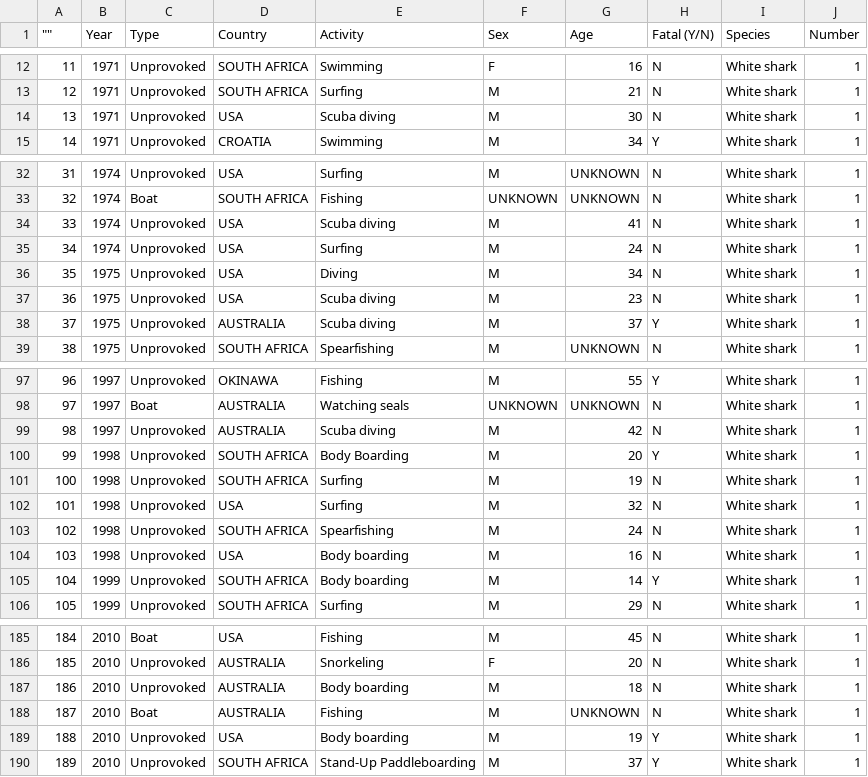
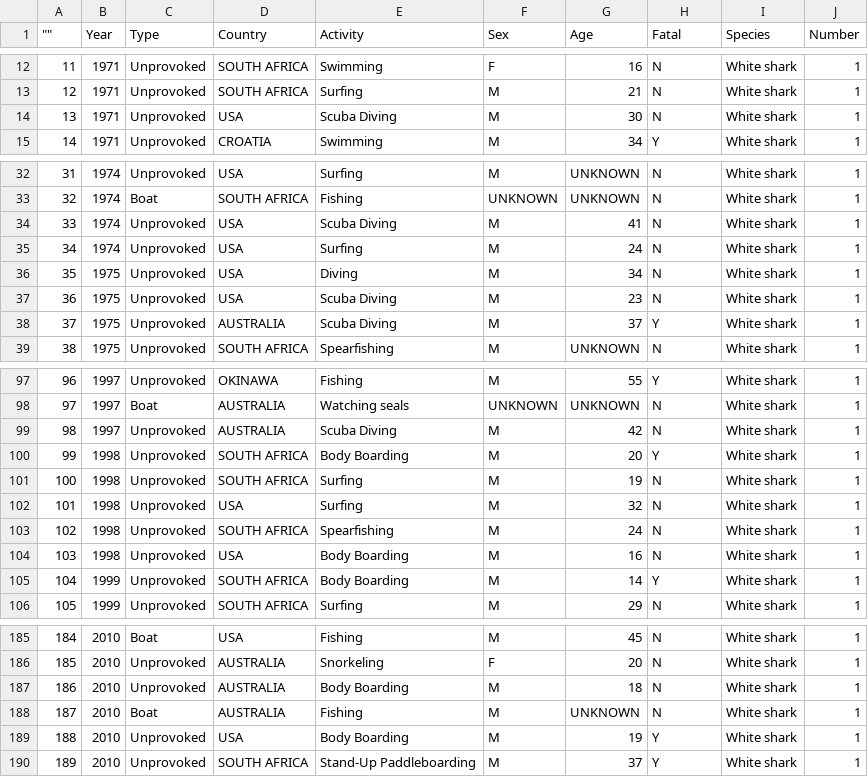
Before and after one commit to RobSimons1/global-white-shark-attack, a CSV file: data/shark-attack-data.csv, drawn as a sheet; only a part is shown, gaps mark what is left out; the diff covers the shown part only.

Commit message:
Tabulated data is now linked to .csv file in order to make responsive with other data charts; Fatal (Y/N) chaged to Fatal in .csv data to avoid conflict with '/' symbol; graph.js changed to main.js to reduce files and API data no longer being used

```diff
--- a/data/shark-attack-data.csv
+++ b/data/shark-attack-data.csv
@@ -1 +1 @@
-"""""",Year,Type,Country,Activity,Sex,Age,Fatal (Y/N),Species,Number
+"""""",Year,Type,Country,Activity,Sex,Age,Fatal,Species,Number
@@ -13,3 +13,3 @@
 12,1971,Unprovoked,SOUTH AFRICA,Surfing,M,21,N,White shark,1
-13,1971,Unprovoked,USA,Scuba diving,M,30,N,White shark,1
+13,1971,Unprovoked,USA,Scuba Diving,M,30,N,White shark,1
 14,1971,Unprovoked,CROATIA,Swimming,M,34,Y,White shark,1
@@ -33,7 +33,7 @@
 32,1974,Boat,SOUTH AFRICA,Fishing,UNKNOWN,UNKNOWN,N,White shark,1
-33,1974,Unprovoked,USA,Scuba diving,M,41,N,White shark,1
+33,1974,Unprovoked,USA,Scuba Diving,M,41,N,White shark,1
 34,1974,Unprovoked,USA,Surfing,M,24,N,White shark,1
 35,1975,Unprovoked,USA,Diving,M,34,N,White shark,1
-36,1975,Unprovoked,USA,Scuba diving,M,23,N,White shark,1
-37,1975,Unprovoked,AUSTRALIA,Scuba diving,M,37,Y,White shark,1
+36,1975,Unprovoked,USA,Scuba Diving,M,23,N,White shark,1
+37,1975,Unprovoked,AUSTRALIA,Scuba Diving,M,37,Y,White shark,1
 38,1975,Unprovoked,SOUTH AFRICA,Spearfishing,M,UNKNOWN,N,White shark,1
@@ -98,3 +98,3 @@
 97,1997,Boat,AUSTRALIA,Watching seals,UNKNOWN,UNKNOWN,N,White shark,1
-98,1997,Unprovoked,AUSTRALIA,Scuba diving,M,42,N,White shark,1
+98,1997,Unprovoked,AUSTRALIA,Scuba Diving,M,42,N,White shark,1
 99,1998,Unprovoked,SOUTH AFRICA,Body Boarding,M,20,Y,White shark,1
@@ -103,4 +103,4 @@
 102,1998,Unprovoked,SOUTH AFRICA,Spearfishing,M,24,N,White shark,1
-103,1998,Unprovoked,USA,Body boarding,M,16,N,White shark,1
-104,1999,Unprovoked,SOUTH AFRICA,Body boarding,M,14,Y,White shark,1
+103,1998,Unprovoked,USA,Body Boarding,M,16,N,White shark,1
+104,1999,Unprovoked,SOUTH AFRICA,Body Boarding,M,14,Y,White shark,1
 105,1999,Unprovoked,SOUTH AFRICA,Surfing,M,29,N,White shark,1
@@ -186,5 +186,5 @@
 185,2010,Unprovoked,AUSTRALIA,Snorkeling,F,20,N,White shark,1
-186,2010,Unprovoked,AUSTRALIA,Body boarding,M,18,N,White shark,1
+186,2010,Unprovoked,AUSTRALIA,Body Boarding,M,18,N,White shark,1
 187,2010,Boat,AUSTRALIA,Fishing,M,UNKNOWN,N,White shark,1
-188,2010,Unprovoked,USA,Body boarding,M,19,Y,White shark,1
+188,2010,Unprovoked,USA,Body Boarding,M,19,Y,White shark,1
 189,2010,Unprovoked,SOUTH AFRICA,Stand-Up Paddleboarding,M,37,Y,White shark,1
```
Also changed, not shown: 12 edited cells elsewhere in this file, 4 other files.
